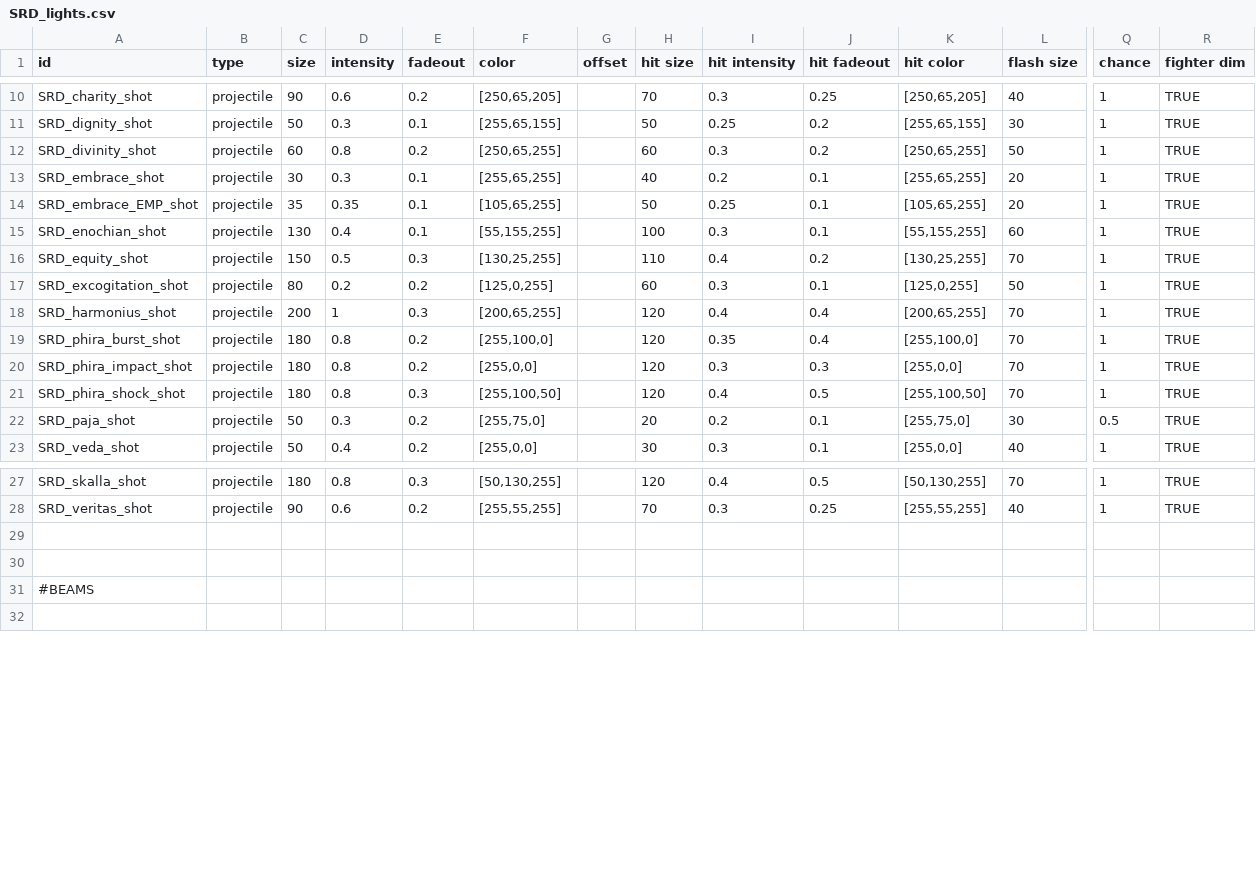
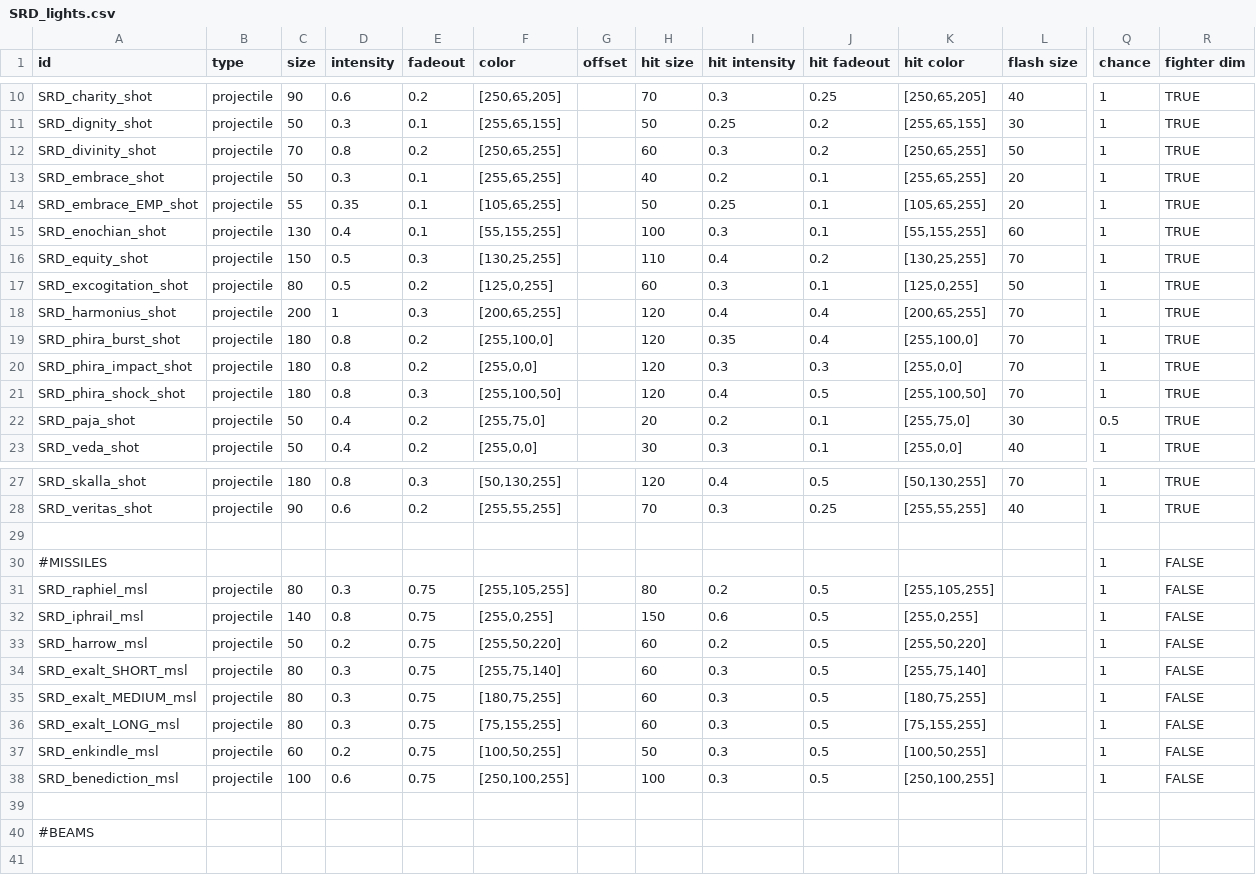
Before and after one commit to niatahl/sylphon, a CSV file: data/lights/SRD_lights.csv, drawn as a sheet; only a part is shown, gaps mark what is left out; rows hold the shown columns only; the diff names each change by its address in the sheet, - before the commit and + after, or states it on an @@ line.

Commit message:
Added missile lights data for GLib

```diff
--- a/data/lights/SRD_lights.csv
+++ b/data/lights/SRD_lights.csv
-C12 (size): 60
+C12 (size): 70
-C13 (size): 30
+C13 (size): 50
-C14 (size): 35
+C14 (size): 55
-D17 (intensity): 0.2
+D17 (intensity): 0.5
-D22 (intensity): 0.3
+D22 (intensity): 0.4
+row 30: #MISSILES |  |  |  |  |  |  |  |  |  |  |  | 1 | FALSE
+row 31: SRD_raphiel_msl | projectile | 80 | 0.3 | 0.75 | [255,105,255] |  | 80 | 0.2 | 0.5 | [255,105,255] |  | 1 | FALSE
+row 32: SRD_iphrail_msl | projectile | 140 | 0.8 | 0.75 | [255,0,255] |  | 150 | 0.6 | 0.5 | [255,0,255] |  | 1 | FALSE
+row 33: SRD_harrow_msl | projectile | 50 | 0.2 | 0.75 | [255,50,220] |  | 60 | 0.2 | 0.5 | [255,50,220] |  | 1 | FALSE
+row 34: SRD_exalt_SHORT_msl | projectile | 80 | 0.3 | 0.75 | [255,75,140] |  | 60 | 0.3 | 0.5 | [255,75,140] |  | 1 | FALSE
+row 35: SRD_exalt_MEDIUM_msl | projectile | 80 | 0.3 | 0.75 | [180,75,255] |  | 60 | 0.3 | 0.5 | [180,75,255] |  | 1 | FALSE
+row 36: SRD_exalt_LONG_msl | projectile | 80 | 0.3 | 0.75 | [75,155,255] |  | 60 | 0.3 | 0.5 | [75,155,255] |  | 1 | FALSE
+row 37: SRD_enkindle_msl | projectile | 60 | 0.2 | 0.75 | [100,50,255] |  | 50 | 0.3 | 0.5 | [100,50,255] |  | 1 | FALSE
+row 38: SRD_benediction_msl | projectile | 100 | 0.6 | 0.75 | [250,100,255] |  | 100 | 0.3 | 0.5 | [250,100,255] |  | 1 | FALSE
```
Also changed, not shown: data/hulls/ship_data.csv, 3 other files.
